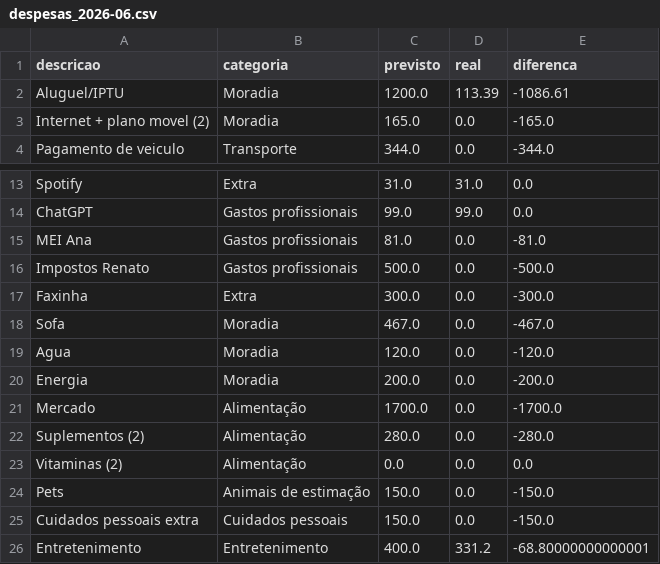
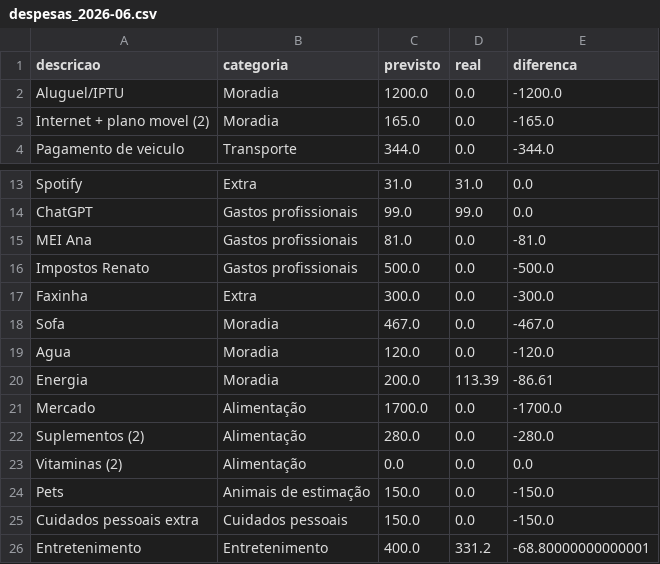
Before and after one commit to czrstar/finance-dashboard-zappro, a CSV file: data/monthly/despesas_2026-06.csv, drawn as a sheet; only a part is shown, gaps mark what is left out.

Commit message:
auto: update data/monthly/despesas_2026-06.csv

```diff
--- a/data/monthly/despesas_2026-06.csv
+++ b/data/monthly/despesas_2026-06.csv
@@ -1,3 +1,3 @@
 descricao,categoria,previsto,real,diferenca
-Aluguel/IPTU,Moradia,1200.0,113.39,-1086.61
+Aluguel/IPTU,Moradia,1200.0,0.0,-1200.0
 Internet + plano movel (2),Moradia,165.0,0.0,-165.0
@@ -19,3 +19,3 @@ Sofa,Moradia,467.0,0.0,-467.0
 Agua,Moradia,120.0,0.0,-120.0
-Energia,Moradia,200.0,0.0,-200.0
+Energia,Moradia,200.0,113.39,-86.61
 Mercado,Alimentação,1700.0,0.0,-1700.0
```
